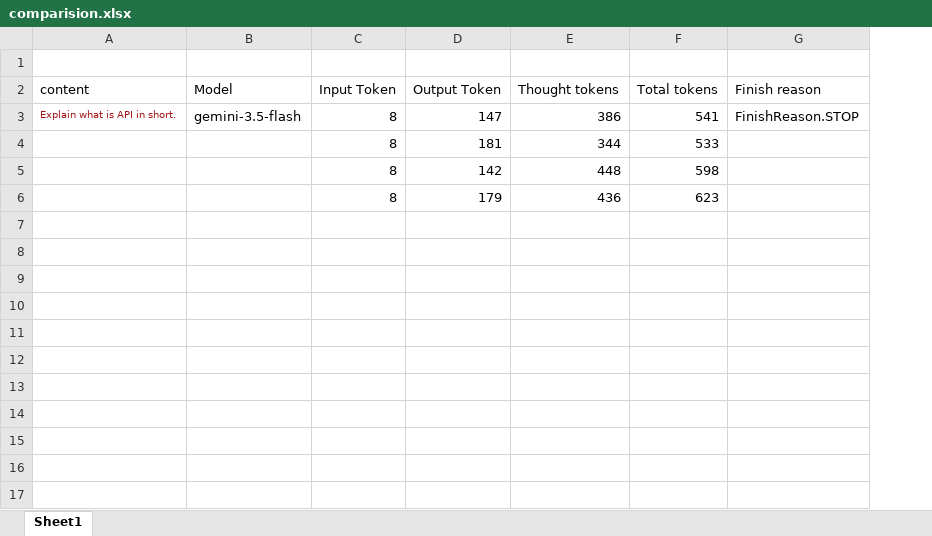
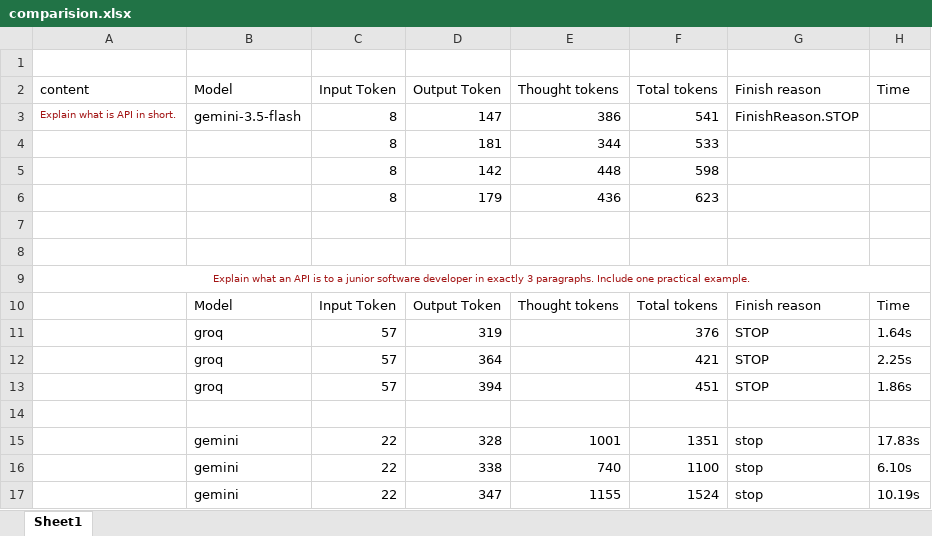
Before and after one commit to mohitraiyani1988/AI_Engineering, an Excel workbook: comparision.xlsx, sheet Sheet1, drawn as a sheet; values as stored, in another font and other column widths than the file's, no borders; the diff names each change by its address in the sheet, - before the commit and + after, or states it on an @@ line.

```diff
--- a/comparision.xlsx (sheet Sheet1)
+++ b/comparision.xlsx (sheet Sheet1)
+column H (Time), empty
+row 7: (empty)
+row 8: (empty)
+row 9: Explain what an API is to a junior software developer in exactly 3 paragraphs. Include one practical example.
+row 10:  | Model | Input Token | Output Token | Thought tokens | Total tokens | Finish reason | Time
+row 11:  | groq | 57 | 319 |  | 376 | STOP | 1.64s
+row 12:  | groq | 57 | 364 |  | 421 | STOP | 2.25s
+row 13:  | groq | 57 | 394 |  | 451 | STOP | 1.86s
+row 14: (empty)
+row 15:  | gemini | 22 | 328 | 1001 | 1351 | stop | 17.83s
+row 16:  | gemini | 22 | 338 | 740 | 1100 | stop | 6.10s
+row 17:  | gemini | 22 | 347 | 1155 | 1524 | stop | 10.19s
```
Also changed, not shown: 16 other files.
